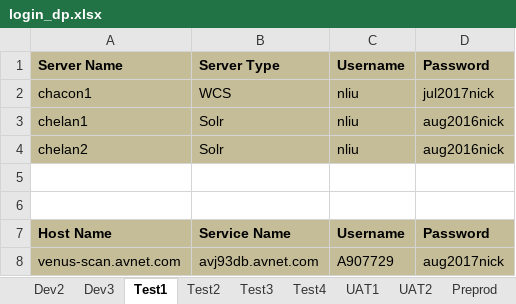
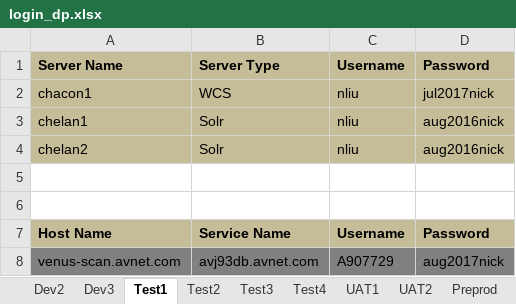
Before and after one commit to synico/learn_hub, an Excel workbook: document/login_dp.xlsx, sheet Test1, drawn as a sheet; values as stored, in another font and other column widths than the file's, no borders; the diff names each change by its address in the sheet, - before the commit and + after, or states it on an @@ line.

```diff
--- a/document/login_dp.xlsx (sheet Test1)
+++ b/document/login_dp.xlsx (sheet Test1)
-A8:D8 fill: #C4BD97
+A8:D8 fill: #808080
```
Also changed, not shown: sheet Dev3, sheet Dev2, sheet Test3, sheet UAT2, sheet Test4, sheet Test2, 3 more sheets, 2 other files.
